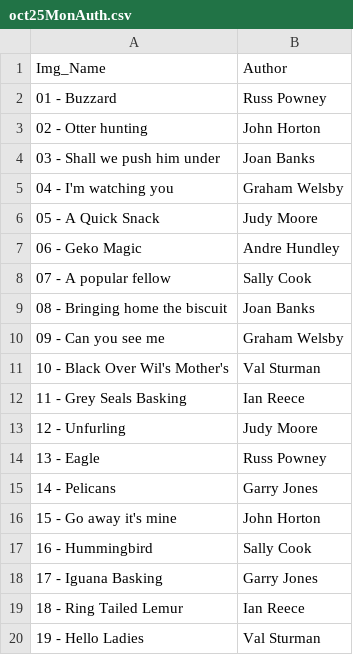
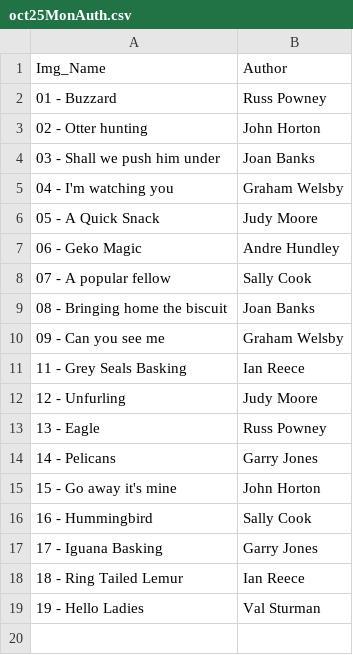
Before and after one commit to BroseleyCameraClub/BroseleyCameraClub.github.io, a CSV file: _data/oct25MonAuth.csv, drawn as a sheet.

```diff
--- a/_data/oct25MonAuth.csv
+++ b/_data/oct25MonAuth.csv
@@ -10,3 +10,2 @@ Img_Name,Author
 09 - Can you see me,Graham Welsby
-10 - Black Over Wil's Mother's,Val Sturman
 11 - Grey Seals Basking,Ian Reece
```
Also changed, not shown: _data/oct25QtrAuth.csv, 1 other file.
